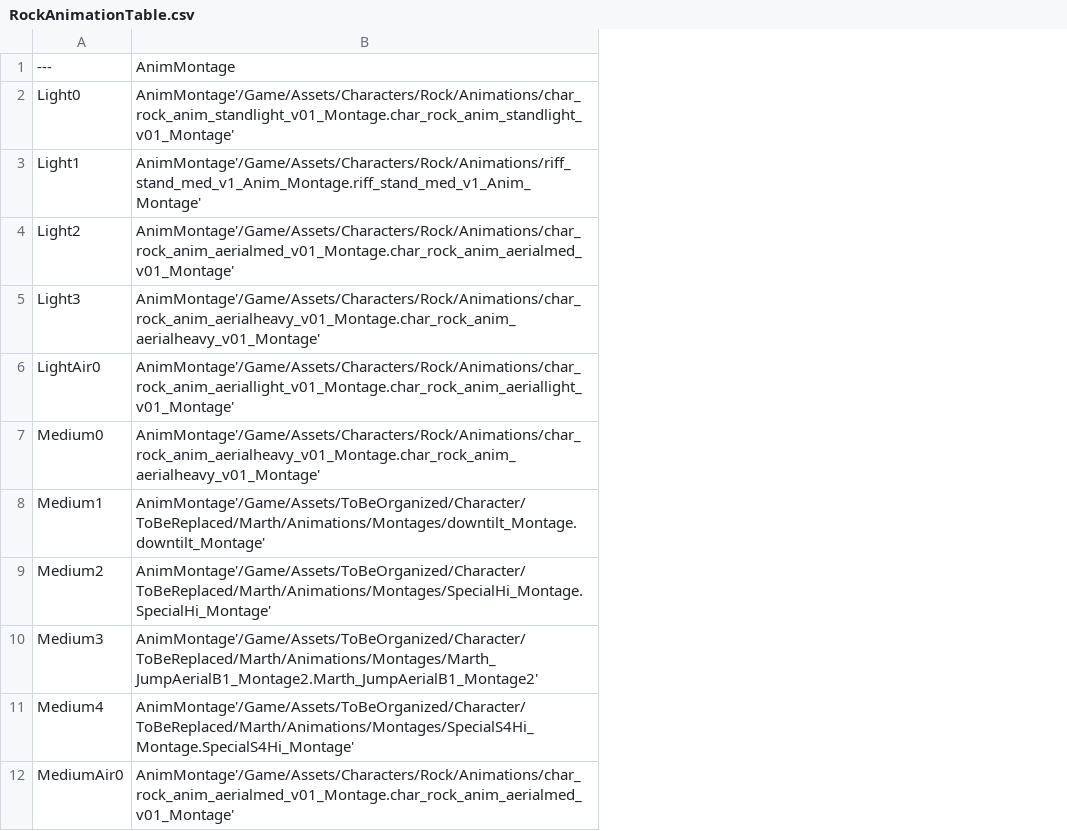
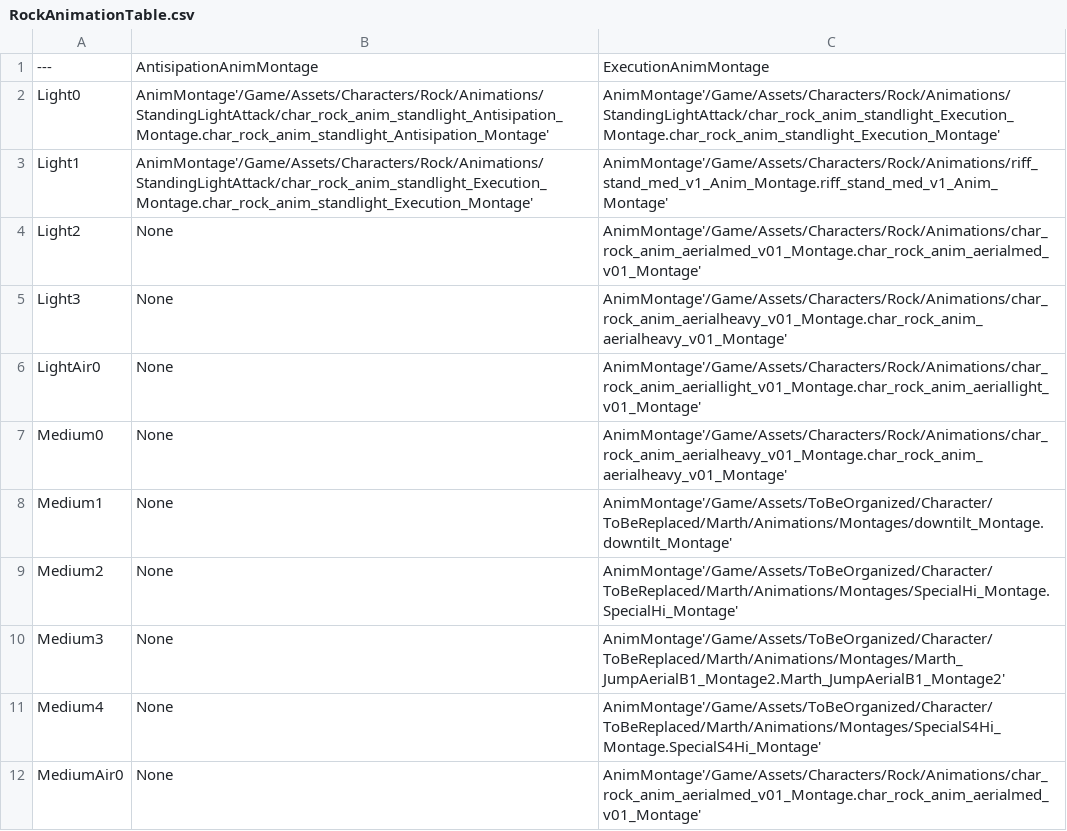
Before and after one commit to BYUGames/BeatBoxers, a CSV file: Content/Data/RockAnimationTable.csv, drawn as a sheet; only a part is shown; addresses are those after the commit; the diff names each change by its address in the sheet, - before the commit and + after, or states it on an @@ line.

Commit message:
re-added original animations to new tables added execution animation to med attack played med attack animation only once

```diff
--- a/Content/Data/RockAnimationTable.csv
+++ b/Content/Data/RockAnimationTable.csv
+column B, rows 1-12: AntisipationAnimMontage | AnimMontage'/Game/Assets/Characters/Rock/Animations/StandingLightAttack/char_rock_anim_standlight_Antisipation_Montage.char_rock_anim_standlight_Antisipation_Montage' | AnimMontage'/Game/Assets/Characters/Rock/Animations/StandingLightAttack/char_rock_anim_standlight_Execution_Montage.char_rock_anim_standlight_Execution_Montage' | None | None | None | None | None | None | None | None | None
-C1: AnimMontage
+C1: ExecutionAnimMontage
-C2: AnimMontage'/Game/Assets/Characters/Rock/Animations/char_rock_anim_standlight_v01_Montage.char_rock_anim_standlight_v01_Montage'
+C2: AnimMontage'/Game/Assets/Characters/Rock/Animations/StandingLightAttack/char_rock_anim_standlight_Execution_Montage.char_rock_anim_standlight_Execution_Montage'
```
Also changed, not shown: Content/Data/ClassicalAnimationTable.csv, 3 other files.
